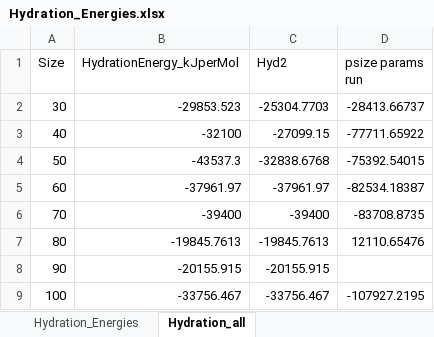
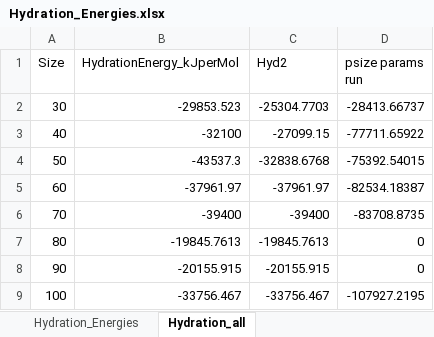
Before and after one commit to mew-two-github/Molecular_Simulations_APBS, an Excel workbook: PAA/Hydration_Energies.xlsx, sheet Hydration_all, drawn as a sheet; values as stored, in another font and other column widths than the file's, no borders; the diff names each change by its address in the sheet, - before the commit and + after, or states it on an @@ line.

```diff
--- a/PAA/Hydration_Energies.xlsx (sheet Hydration_all)
+++ b/PAA/Hydration_Energies.xlsx (sheet Hydration_all)
-D7 (psize params run): 12110.65476
+D7 (psize params run): 0
-D8 (psize params run): (empty)
+D8 (psize params run): 0
```
Also changed, not shown: 26 other files.
